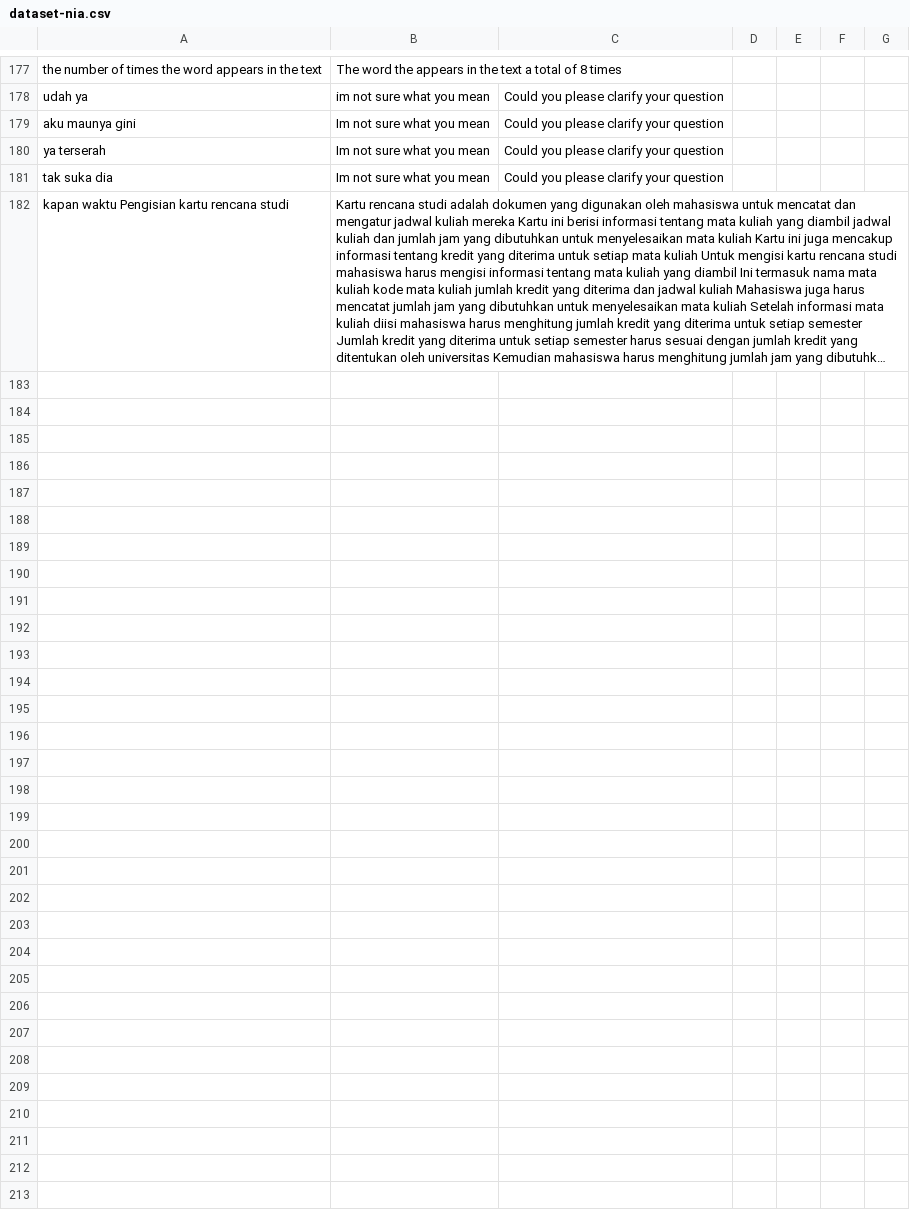
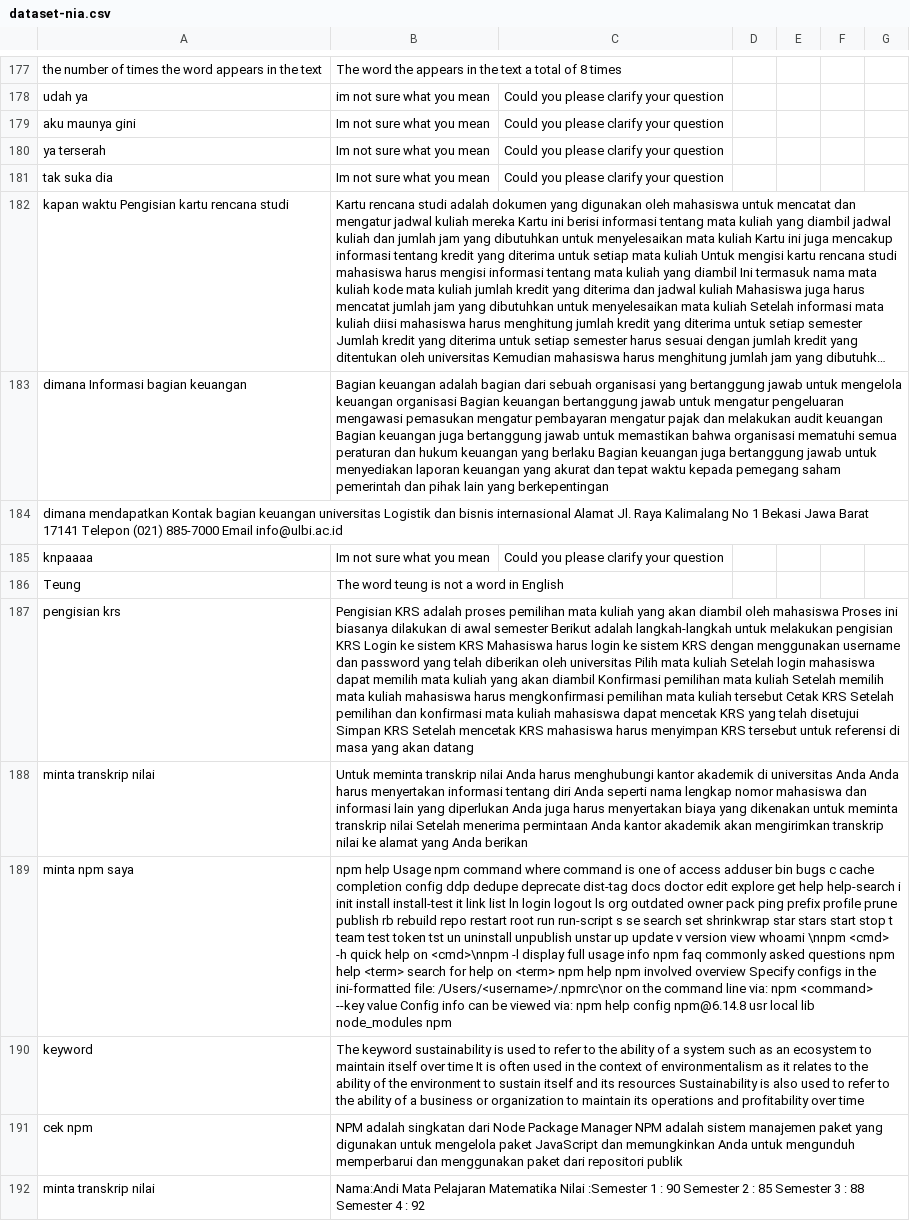
Before and after one commit to anakilang-ai/clean-dan-validasi-data, a CSV file: dataset/nia-dataset/dataset-nia.csv, drawn as a sheet; only a part is shown, gaps mark what is left out; long unchanged cells end in …; the diff names each change by its address in the sheet, - before the commit and + after, or states it on an @@ line.

Commit message:
clean1

```diff
--- a/dataset/nia-dataset/dataset-nia.csv
+++ b/dataset/nia-dataset/dataset-nia.csv
+row 183: dimana Informasi bagian keuangan | Bagian keuangan adalah bagian dari sebuah organisasi yang bertanggung jawab untuk mengelola keuangan organisasi Bagian keuangan bertanggung jawab untuk mengatur pengeluaran mengawasi pemasukan mengatur pembayaran mengatur pajak dan melakukan audit keuangan Bagian keuangan juga bertanggung jawab untuk memastikan bahwa organisasi mematuhi semua peraturan dan hukum keuangan yang berlaku Bagian keuangan juga bertanggung jawab untuk menyediakan laporan keuangan yang akurat dan tepat waktu kepada pemegang saham pemerintah dan pihak lain yang berkepentingan
+row 184: dimana mendapatkan Kontak bagian keuangan universitas Logistik dan bisnis internasional Alamat Jl. Raya Kalimalang No 1 Bekasi Jawa Barat 17141 Telepon (021) 885-7000 Email info@ulbi.ac.id
+row 185: knpaaaa | Im not sure what you mean | Could you please clarify your question
+row 186: Teung | The word teung is not a word in English
+row 187: pengisian krs | Pengisian KRS adalah proses pemilihan mata kuliah yang akan diambil oleh mahasiswa Proses ini biasanya dilakukan di awal semester Berikut adalah langkah-langkah untuk melakukan pengisian KRS Login ke sistem KRS Mahasiswa harus login ke sistem KRS dengan menggunakan username dan password yang telah diberikan oleh universitas Pilih mata kuliah Setelah login mahasiswa dapat memilih mata kuliah yang akan diambil Konfirmasi pemilihan mata kuliah Setelah memilih mata kuliah mahasiswa harus mengkonfirmasi pemilihan mata kuliah tersebut Cetak KRS Setelah pemilihan dan konfirmasi mata kuliah mahasiswa dapat mencetak KRS yang telah disetujui Simpan KRS Setelah mencetak KRS mahasiswa harus menyimpan KRS tersebut untuk referensi di masa yang akan datang
+row 188: minta transkrip nilai | Untuk meminta transkrip nilai Anda harus menghubungi kantor akademik di universitas Anda Anda harus menyertakan informasi tentang diri Anda seperti nama lengkap nomor mahasiswa dan informasi lain yang diperlukan Anda juga harus menyertakan biaya yang dikenakan untuk meminta transkrip nilai Setelah menerima permintaan Anda kantor akademik akan mengirimkan transkrip nilai ke alamat yang Anda berikan
+row 189: minta npm saya | npm help Usage npm command where command is one of access adduser bin bugs c cache completion config ddp dedupe deprecate dist-tag docs doctor edit explore get help help-search i init install install-test it link list ln login logout ls org outdated owner pack ping prefix profile prune publish rb rebuild repo restart root run run-script s se search set shrinkwrap star stars start stop t team test token tst un uninstall unpublish unstar up update v version view whoami \nnpm <cmd> -h quick help on <cmd>\nnpm -l display full usage info npm faq commonly asked questions npm help <term> search for help on <term> npm help npm involved overview Specify configs in the ini-formatted file: /Users/<username>/.npmrc\nor on the command line via: npm <command> --key value Config info can be viewed via: npm help config npm@6.14.8 usr local lib node_modules npm
+row 190: keyword | The keyword sustainability is used to refer to the ability of a system such as an ecosystem to maintain itself over time It is often used in the context of environmentalism as it relates to the ability of the environment to sustain itself and its resources Sustainability is also used to refer to the ability of a business or organization to maintain its operations and profitability over time
+row 191: cek npm | NPM adalah singkatan dari Node Package Manager NPM adalah sistem manajemen paket yang digunakan untuk mengelola paket JavaScript dan memungkinkan Anda untuk mengunduh memperbarui dan menggunakan paket dari repositori publik
+row 192: minta transkrip nilai | Nama:Andi Mata Pelajaran Matematika Nilai :Semester 1 : 90 Semester 2 : 85 Semester 3 : 88 Semester 4 : 92
```
